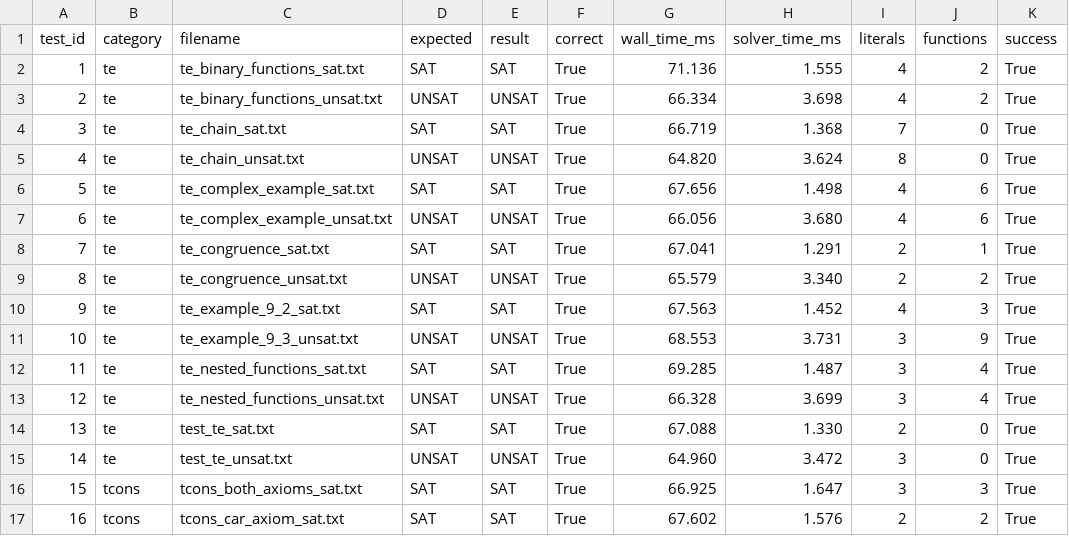
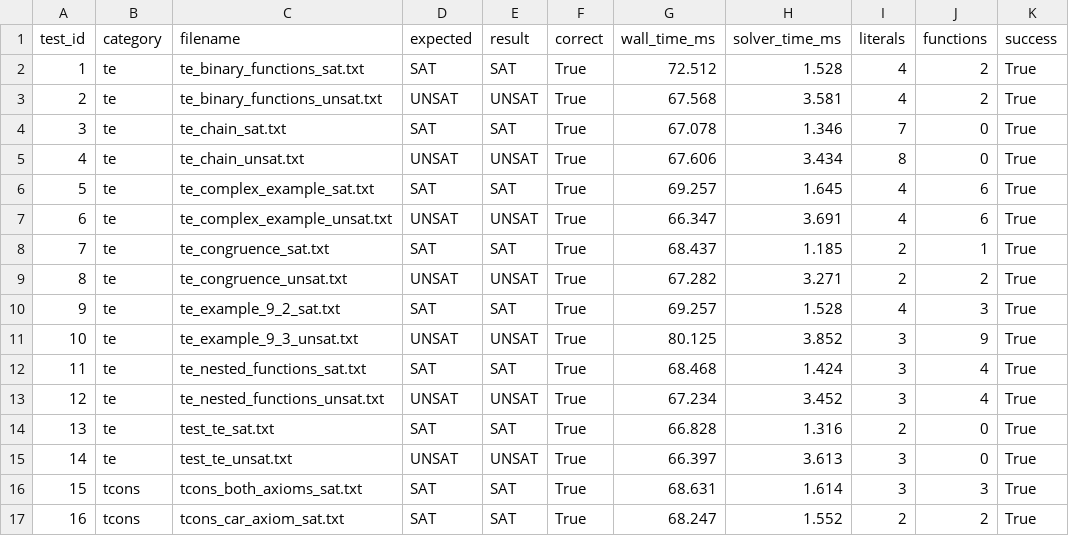
Before and after one commit to djacoo/equality-lists-arrays-solver, a CSV file: experiments/results.csv, drawn as a sheet; only a part is shown; the diff covers the shown part only; the diff names each change by its address in the sheet, - before the commit and + after, or states it on an @@ line.

```diff
--- a/experiments/results.csv
+++ b/experiments/results.csv
-G2 (wall_time_ms): 71.136
+G2 (wall_time_ms): 72.512
-H2 (solver_time_ms): 1.555
+H2 (solver_time_ms): 1.528
-G3 (wall_time_ms): 66.334
+G3 (wall_time_ms): 67.568
-H3 (solver_time_ms): 3.698
+H3 (solver_time_ms): 3.581
-G4 (wall_time_ms): 66.719
+G4 (wall_time_ms): 67.078
-H4 (solver_time_ms): 1.368
+H4 (solver_time_ms): 1.346
-G5 (wall_time_ms): 64.820
+G5 (wall_time_ms): 67.606
-H5 (solver_time_ms): 3.624
+H5 (solver_time_ms): 3.434
-G6 (wall_time_ms): 67.656
+G6 (wall_time_ms): 69.257
-H6 (solver_time_ms): 1.498
+H6 (solver_time_ms): 1.645
-G7 (wall_time_ms): 66.056
+G7 (wall_time_ms): 66.347
-H7 (solver_time_ms): 3.680
+H7 (solver_time_ms): 3.691
-G8 (wall_time_ms): 67.041
+G8 (wall_time_ms): 68.437
-H8 (solver_time_ms): 1.291
+H8 (solver_time_ms): 1.185
-G9 (wall_time_ms): 65.579
+G9 (wall_time_ms): 67.282
-H9 (solver_time_ms): 3.340
+H9 (solver_time_ms): 3.271
-G10 (wall_time_ms): 67.563
+G10 (wall_time_ms): 69.257
-H10 (solver_time_ms): 1.452
+H10 (solver_time_ms): 1.528
-G11 (wall_time_ms): 68.553
+G11 (wall_time_ms): 80.125
-H11 (solver_time_ms): 3.731
+H11 (solver_time_ms): 3.852
-G12 (wall_time_ms): 69.285
+G12 (wall_time_ms): 68.468
-H12 (solver_time_ms): 1.487
+H12 (solver_time_ms): 1.424
-G13 (wall_time_ms): 66.328
+G13 (wall_time_ms): 67.234
-H13 (solver_time_ms): 3.699
+H13 (solver_time_ms): 3.452
-G14 (wall_time_ms): 67.088
+G14 (wall_time_ms): 66.828
-H14 (solver_time_ms): 1.330
+H14 (solver_time_ms): 1.316
-G15 (wall_time_ms): 64.960
+G15 (wall_time_ms): 66.397
-H15 (solver_time_ms): 3.472
+H15 (solver_time_ms): 3.613
-G16 (wall_time_ms): 66.925
+G16 (wall_time_ms): 68.631
-H16 (solver_time_ms): 1.647
+H16 (solver_time_ms): 1.614
-G17 (wall_time_ms): 67.602
+G17 (wall_time_ms): 68.247
-H17 (solver_time_ms): 1.576
+H17 (solver_time_ms): 1.552
```
Also changed, not shown: 95 edited cells elsewhere in this file, 18 other files.
